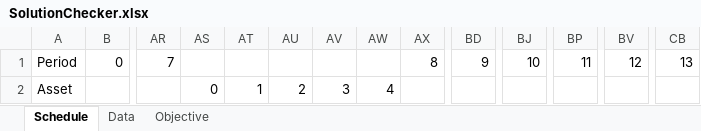
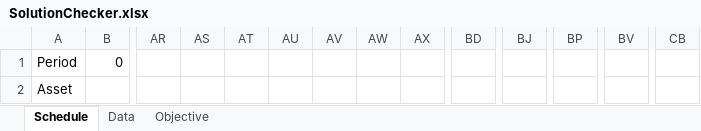
Before and after one commit to RKuipers/OffshoreWindFarms, an Excel workbook: Code/Optimiser/SolutionChecker.xlsx, sheet Schedule, drawn as a sheet; only a part is shown, gaps mark what is left out; values as stored, in another font and other column widths than the file's, no cell formats; the diff covers the shown part only; the diff names each change by its address in the sheet, - before the commit and + after, or states it on an @@ line.

```diff
--- a/Code/Optimiser/SolutionChecker.xlsx (sheet Schedule)
+++ b/Code/Optimiser/SolutionChecker.xlsx (sheet Schedule)
-AR1: 7
+AR1: (empty)
-AX1: 8
+AX1: (empty)
-BD1: 9
+BD1: (empty)
-BJ1: 10
+BJ1: (empty)
-BP1: 11
+BP1: (empty)
-BV1: 12
+BV1: (empty)
-CB1: 13
+CB1: (empty)
-AS2: 0
+AS2: (empty)
-AT2: 1
+AT2: (empty)
-AU2: 2
+AU2: (empty)
-AV2: 3
+AV2: (empty)
-AW2: 4
+AW2: (empty)
```
Also changed, not shown: 27 added rows and 230 edited cells elsewhere in this sheet, sheet Data, cell formats, formulas that keep their value, 9 other files.
